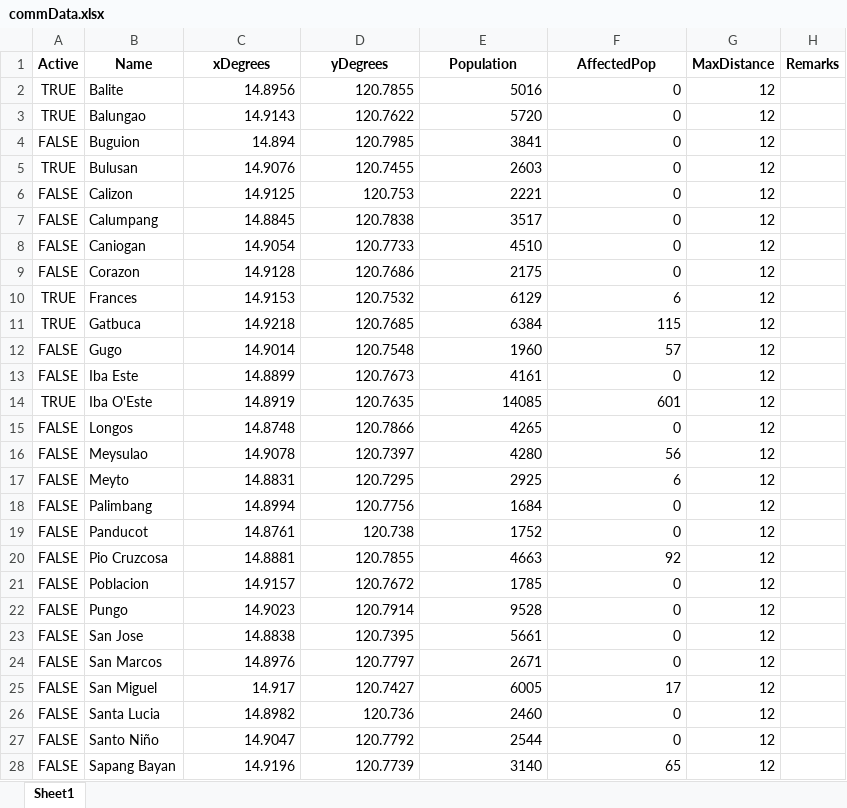
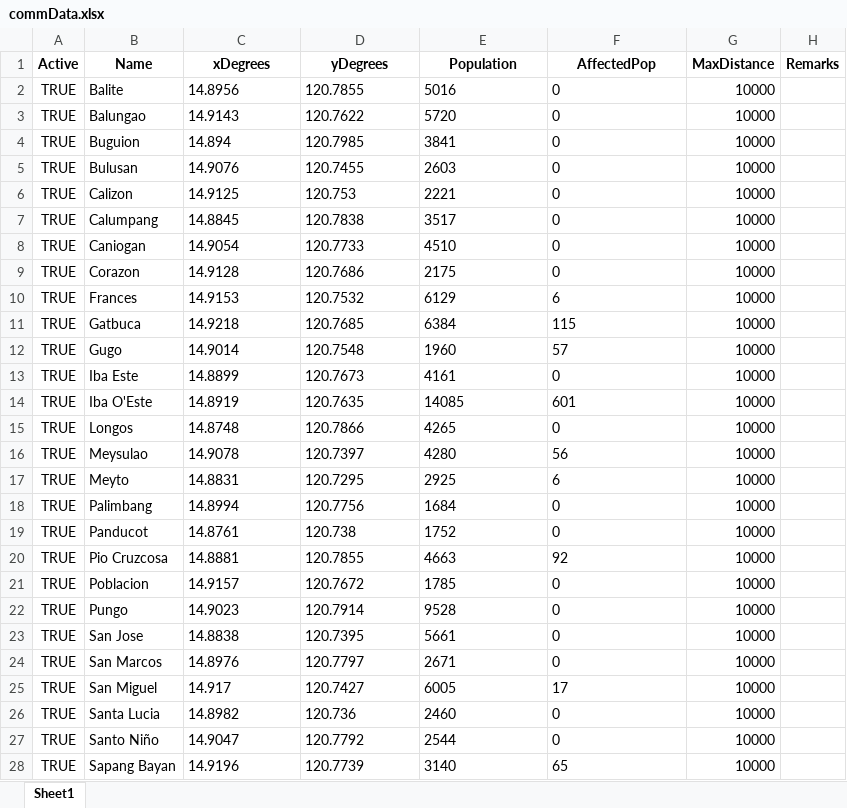
Before and after one commit to Lucianono/ShelterAlloc_Thesis, an Excel workbook: ProgramSrc/commData.xlsx, sheet Sheet1, drawn as a sheet; only a part is shown; values as stored, in another font and other column widths than the file's, no borders; the diff covers the shown part only; the diff names each change by its address in the sheet, - before the commit and + after, or states it on an @@ line.

```diff
--- a/ProgramSrc/commData.xlsx (sheet Sheet1)
+++ b/ProgramSrc/commData.xlsx (sheet Sheet1)
-C2:F28 alignment: right
+C2:F28 alignment: left
-G2:G28 (MaxDistance): 12
+G2:G28 (MaxDistance): 10000
-A4 (Active): FALSE
+A4 (Active): TRUE
-A6:A9 (Active): FALSE
+A6:A9 (Active): TRUE
-A12:A13 (Active): FALSE
+A12:A13 (Active): TRUE
-A15:A28 (Active): FALSE
+A15:A28 (Active): TRUE
```
Also changed, not shown: 4 edited cells and cell formats elsewhere in this sheet, ProgramSrc/allocation_results.xlsx, ProgramSrc/distance_matrix.xlsx, 10 other files.
